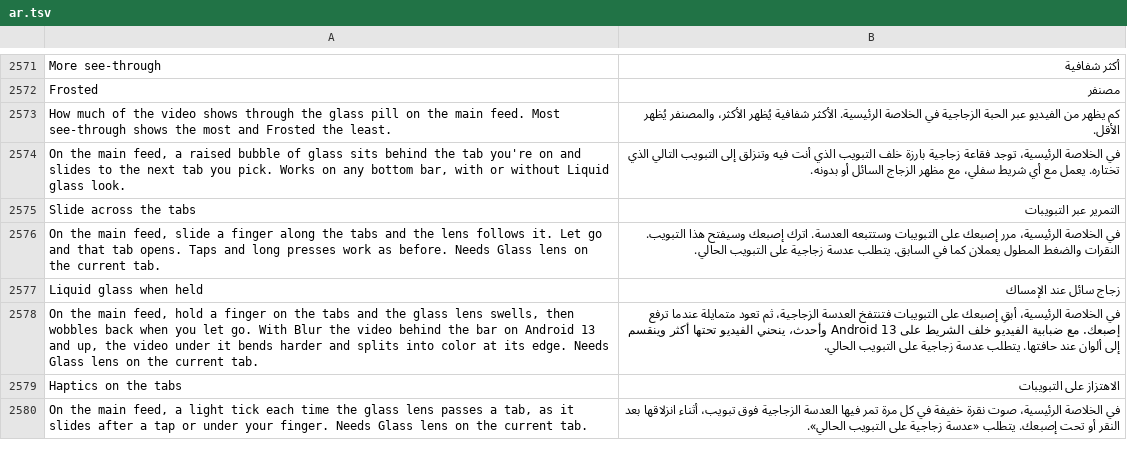
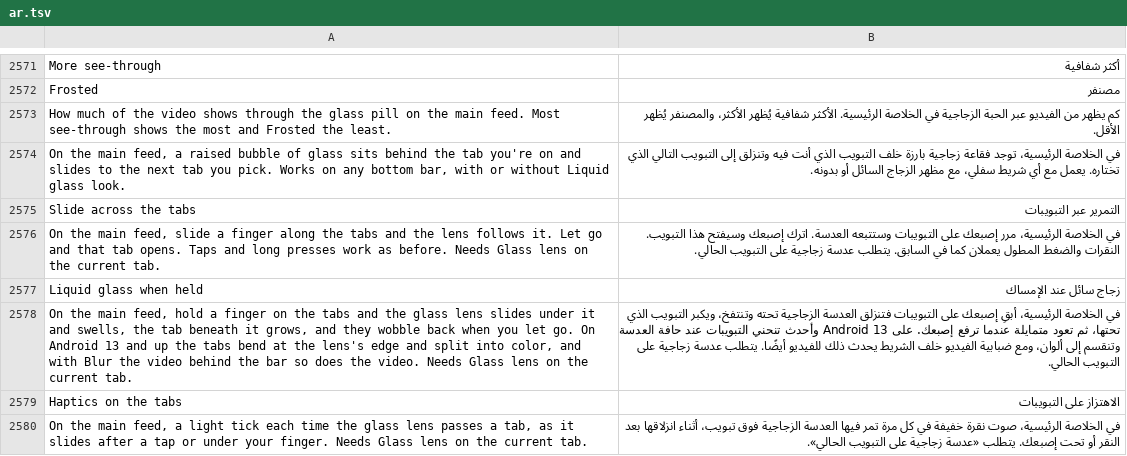
Before and after one commit to SysAdminDoc/HushFeed, a TSV file: extensions/tiktok/src/main/l10n/ar.tsv, drawn as a sheet; only a part is shown, gaps mark what is left out; the diff names each change by its address in the sheet, - before the commit and + after, or states it on an @@ line.

```diff
--- a/extensions/tiktok/src/main/l10n/ar.tsv
+++ b/extensions/tiktok/src/main/l10n/ar.tsv
-A2578: …glass lens swells, then wobbles back when you let go. With Blur the video behind the bar on Android 13 and up, the video under it bends harder and splits into color at its edge. Needs Glass…
+A2578: …glass lens slides under it and swells, the tab beneath it grows, and they wobble back when you let go. On Android 13 and up the tabs bend at the lens's edge and split into color, and with Blur the video behind the bar so does the video. Needs Glass…
-B2578: …على التبويبات فتنتفخ العدسة الزجاجية، ثم تعود متمايلة عندما ترفع إصبعك. مع ضبابية الفيديو خلف الشريط على Android 13 وأحدث، ينحني الفيديو تحتها أكثر وينقسم إلى ألوان عند حافتها. يتطلب عدسة…
+B2578: …على التبويبات فتنزلق العدسة الزجاجية تحته وتنتفخ، ويكبر التبويب الذي تحتها، ثم تعود متمايلة عندما ترفع إصبعك. على Android 13 وأحدث تنحني التبويبات عند حافة العدسة وتنقسم إلى ألوان، ومع ضبابية الفيديو خلف الشريط يحدث ذلك للفيديو أيضًا. يتطلب عدسة…
```
Also changed, not shown: extensions/tiktok/src/main/l10n/es.tsv, extensions/tiktok/src/main/l10n/in.csv, 29 other files.
